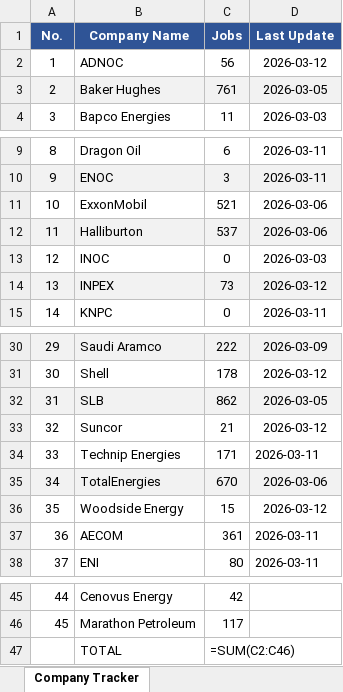
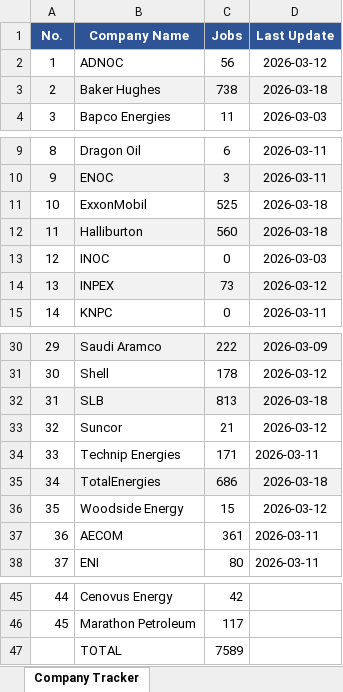
Before and after one commit to illeh69/KerjaAI-oil-gas-me, an Excel workbook: Company_Tracker.xlsx, sheet Company Tracker, drawn as a sheet; only a part is shown, gaps mark what is left out; values as stored, in another font and other column widths than the file's, no borders; formulas without a stored value are shown as written; charts and pictures not drawn; the diff names each change by its address in the sheet, - before the commit and + after, or states it on an @@ line.

Commit message:
Update Company_Tracker: SLB 813, Baker Hughes 738, TotalEnergies 686, ExxonMobil 525, Halliburton 560

```diff
--- a/Company_Tracker.xlsx (sheet Company Tracker)
+++ b/Company_Tracker.xlsx (sheet Company Tracker)
-C3 (Jobs): 761
+C3 (Jobs): 738
-D3 (Last Update): 2026-03-05
+D3 (Last Update): 2026-03-18
-C11 (Jobs): 521
+C11 (Jobs): 525
-D11:D12 (Last Update): 2026-03-06
+D11:D12 (Last Update): 2026-03-18
-C12 (Jobs): 537
+C12 (Jobs): 560
-C32 (Jobs): 862
+C32 (Jobs): 813
-D32 (Last Update): 2026-03-05
+D32 (Last Update): 2026-03-18
-C35 (Jobs): 670
+C35 (Jobs): 686
-D35 (Last Update): 2026-03-06
+D35 (Last Update): 2026-03-18
-C47 (Jobs): =SUM(C2:C46)
+C47 (Jobs): 7589
```
Also changed, not shown: charts or pictures.
